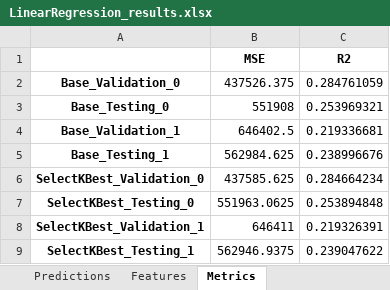
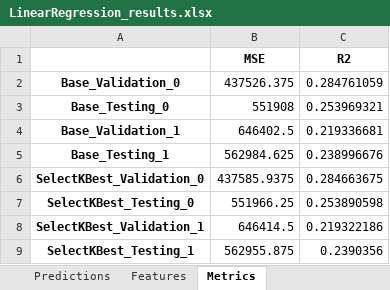
Before and after one commit to JGoodin-01/IonicBayesFS, an Excel workbook: LinearRegression_results.xlsx, sheet Metrics, drawn as a sheet; values as stored, in another font and other column widths than the file's, no borders; the diff names each change by its address in the sheet, - before the commit and + after, or states it on an @@ line.

```diff
--- a/LinearRegression_results.xlsx (sheet Metrics)
+++ b/LinearRegression_results.xlsx (sheet Metrics)
-B6 (MSE): 437585.625
+B6 (MSE): 437585.9375
-C6 (R2): 0.284664234
+C6 (R2): 0.284663675
-B7 (MSE): 551963.0625
+B7 (MSE): 551966.25
-C7 (R2): 0.253894848
+C7 (R2): 0.253890598
-B8 (MSE): 646411
+B8 (MSE): 646414.5
-C8 (R2): 0.219326391
+C8 (R2): 0.219322186
-B9 (MSE): 562946.9375
+B9 (MSE): 562955.875
-C9 (R2): 0.239047622
+C9 (R2): 0.2390356
```
Also changed, not shown: sheet Predictions, sheet Features, Lasso_results.xlsx, RandomForestRegressor_results.xlsx, 4 other files.
